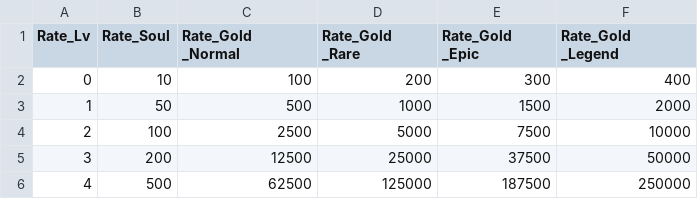
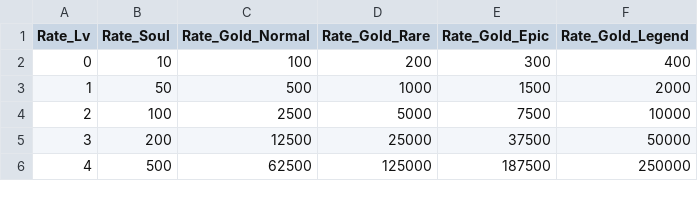
Before and after one commit to wodud1378/castle-hero, a CSV file: CastleHero-UnityClient/Assets/Resources/LocalDB/Rate_Table.csv, drawn as a sheet.

```diff
--- a/CastleHero-UnityClient/Assets/Resources/LocalDB/Rate_Table.csv
+++ b/CastleHero-UnityClient/Assets/Resources/LocalDB/Rate_Table.csv
@@ -1,2 +1,2 @@
-Rate_Lv,Rate_Soul,Rate_Gold _Normal,Rate_Gold _Rare,Rate_Gold _Epic,Rate_Gold _Legend
+Rate_Lv,Rate_Soul,Rate_Gold_Normal,Rate_Gold_Rare,Rate_Gold_Epic,Rate_Gold_Legend
 0,10,100,200,300,400
```
Also changed, not shown: CastleHero-UnityClient/Assets/Resources/LocalDB/Skill_Table.csv, CastleHero_Table/Rate_Table.csv, 1 other file.
